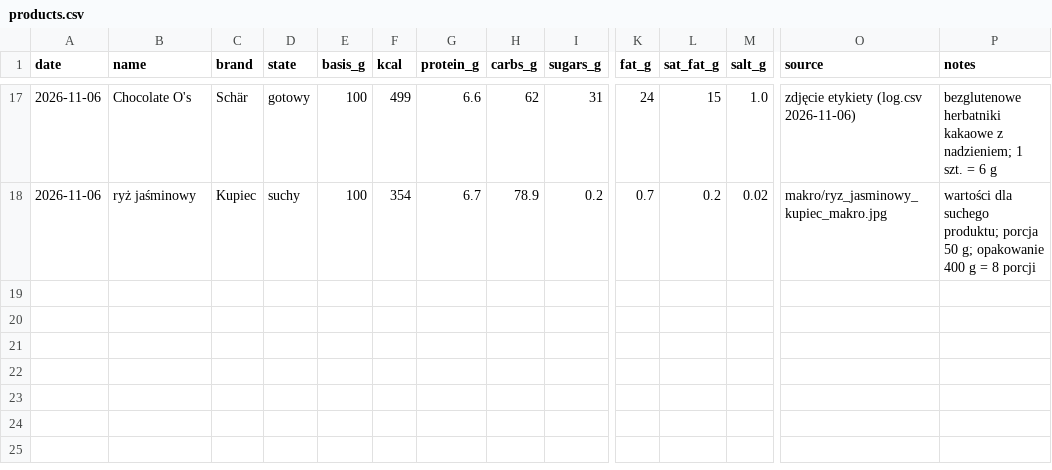
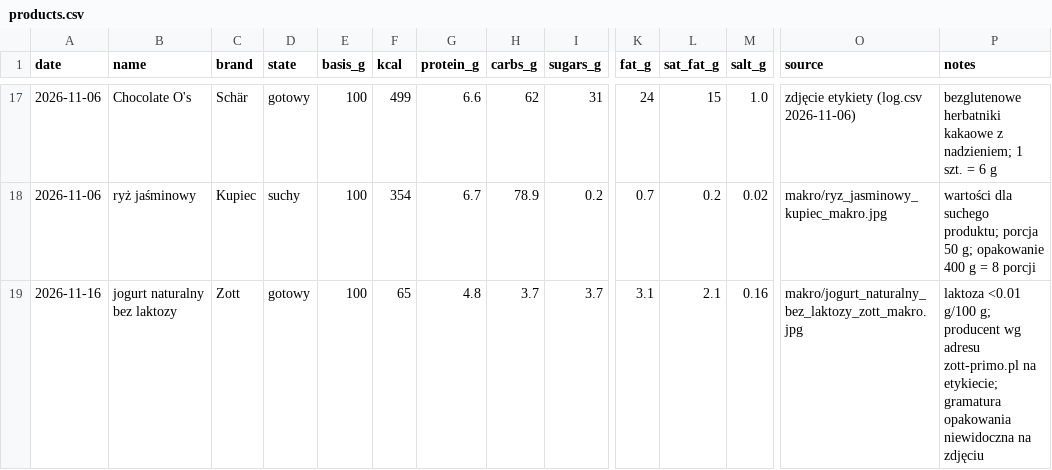
Before and after one commit to podniesm/health, a CSV file: data/nutrition/products.csv, drawn as a sheet; only a part is shown, gaps mark what is left out; rows hold the shown columns only; the diff names each change by its address in the sheet, - before the commit and + after, or states it on an @@ line.

```diff
--- a/data/nutrition/products.csv
+++ b/data/nutrition/products.csv
+row 19: 2026-11-16 | jogurt naturalny bez laktozy | Zott | gotowy | 100 | 65 | 4.8 | 3.7 | 3.7 | 3.1 | 2.1 | 0.16 | makro/jogurt_naturalny_bez_laktozy_zott_makro.jpg | laktoza <0.01 g/100 g; producent wg adresu zott-primo.pl na etykiecie; gramatura opakowania niewidoczna na zdjęciu
```
Also changed, not shown: 1 other file.
